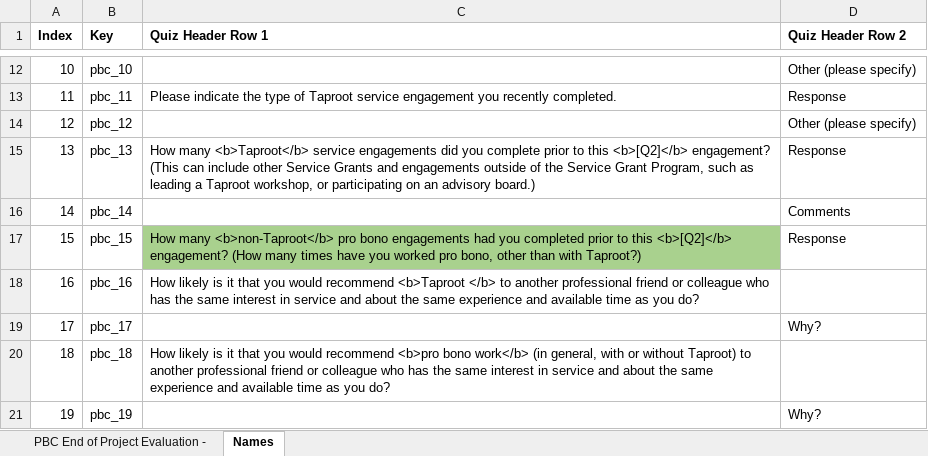
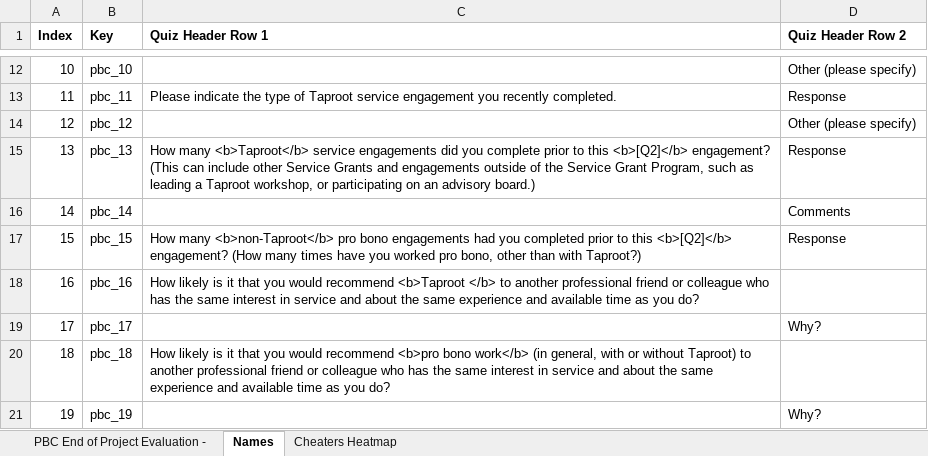
Before and after one commit to datakind/Taproot, an Excel workbook: Source Data/Notes/PBC End of Project Evaluation - 2015_Annotated.xlsx, sheet Names, drawn as a sheet; only a part is shown, gaps mark what is left out; values as stored, in another font and other column widths than the file's, no borders; the diff names each change by its address in the sheet, - before the commit and + after, or states it on an @@ line.

```diff
--- a/Source Data/Notes/PBC End of Project Evaluation - 2015_Annotated.xlsx (sheet Names)
+++ b/Source Data/Notes/PBC End of Project Evaluation - 2015_Annotated.xlsx (sheet Names)
+sheet tab: Cheaters Heatmap
-C17 fill: #A9D18E
+C17 fill: none
```
Also changed, not shown: 1 other file.
